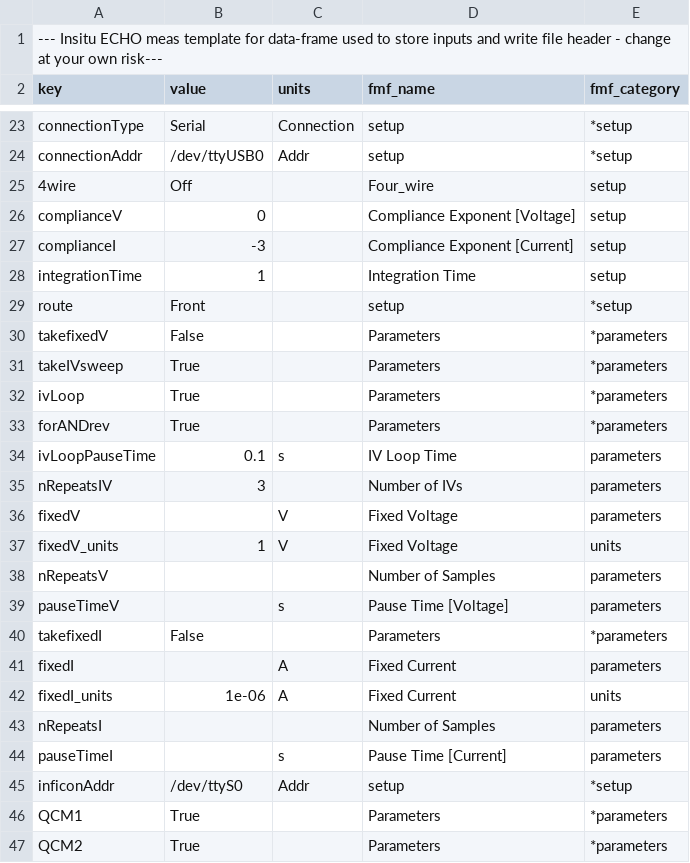
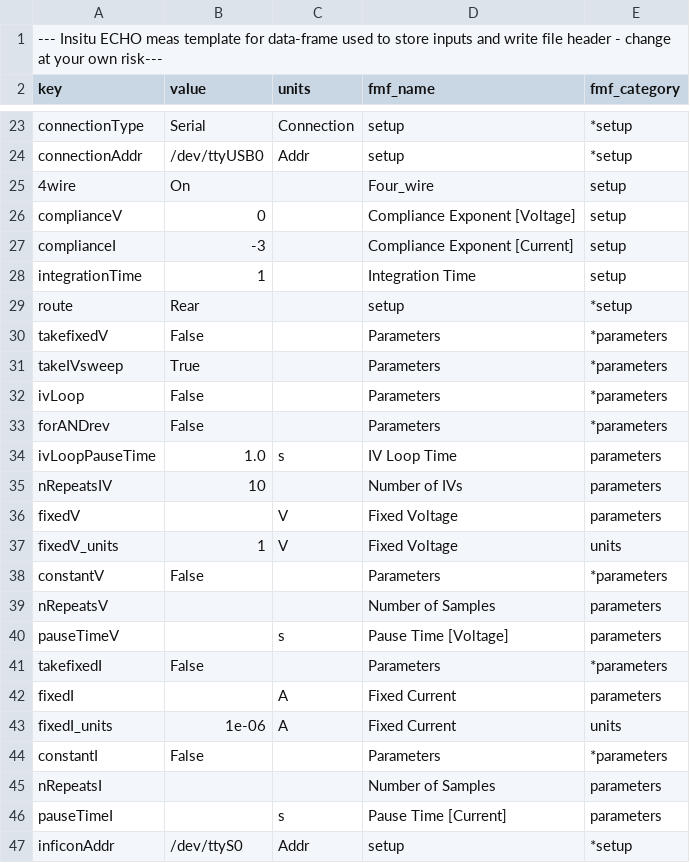
Before and after one commit to AFMD/echo-monitor, a CSV file: src/df_measurement.csv, drawn as a sheet; only a part is shown, gaps mark what is left out; the shorter side is filled out with more unchanged rows; the diff covers the shown part only.

Commit message:
comboBox save, output constantly on, source negative range

```diff
--- a/src/df_measurement.csv
+++ b/src/df_measurement.csv
@@ -24,3 +24,3 @@ connectionType,Serial,Connection,setup,*setup
 connectionAddr,/dev/ttyUSB0,Addr,setup,*setup
-4wire,Off, ,Four_wire,setup
+4wire,On, ,Four_wire,setup
 complianceV,0, ,Compliance Exponent [Voltage],setup
@@ -28,11 +28,12 @@ complianceI,-3, ,Compliance Exponent [Current],setup
 integrationTime,1, ,Integration Time,setup
-route,Front, ,setup,*setup
+route,Rear, ,setup,*setup
 takefixedV,False, ,Parameters,*parameters
 takeIVsweep,True, ,Parameters,*parameters
-ivLoop,True, ,Parameters,*parameters
-forANDrev,True, ,Parameters,*parameters
-ivLoopPauseTime,0.1, s, IV Loop Time,parameters
-nRepeatsIV,3, ,Number of IVs,parameters
+ivLoop,False, ,Parameters,*parameters
+forANDrev,False, ,Parameters,*parameters
+ivLoopPauseTime,1.0, s, IV Loop Time,parameters
+nRepeatsIV,10, ,Number of IVs,parameters
 fixedV, , V,Fixed Voltage,parameters
 fixedV_units,1, V,Fixed Voltage,units
+constantV,False, ,Parameters,*parameters
 nRepeatsV, , ,Number of Samples,parameters
@@ -42,2 +43,3 @@ fixedI, , A,Fixed Current,parameters
 fixedI_units,1e-06, A,Fixed Current,units
+constantI,False, ,Parameters,*parameters
 nRepeatsI, , ,Number of Samples,parameters
```
Also changed, not shown: 8 edited cells elsewhere in this file, src/df_template.csv, 4 other files.
